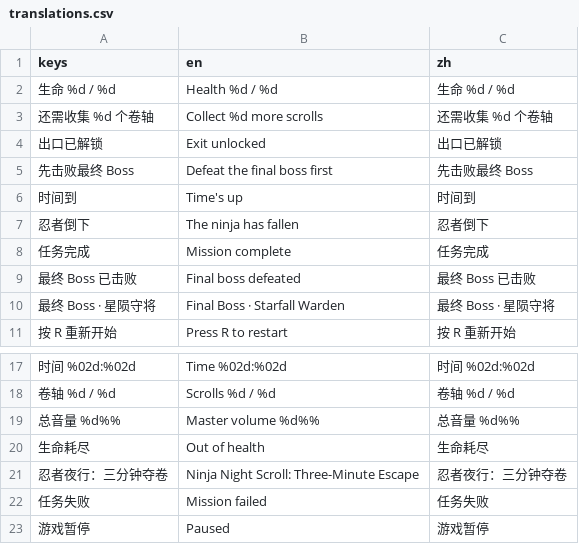
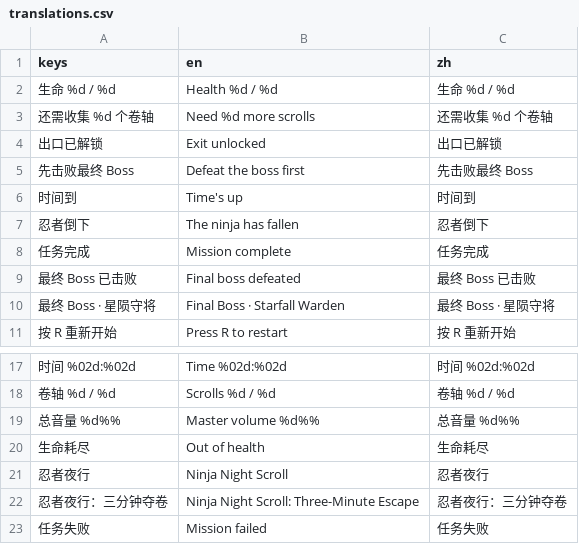
Before and after one commit to LJH-snow/ninja-night-scroll, a CSV file: assets/ui/translations.csv, drawn as a sheet; only a part is shown, gaps mark what is left out; the shorter side is filled out with more unchanged rows.

Commit message:
fix: make the English HUD layout fit and add store screenshots
- Widen the status panel and spacing of the time/scrolls/health labels so English text no longer overlaps
- Use the short game name as the in-game HUD title and keep the full name on the title screen
- Shorten two English objective strings and widen the objective/boss-name labels
- Move the pause-panel language toggle inside the enlarged pause panel
- Rebuild translations.csv from a single verified source and restore the long controls-hint key
- Capture five 1920x1080 store screenshots into release/screenshots; re-export Web/macOS candidates with updated manifest

```diff
--- a/assets/ui/translations.csv
+++ b/assets/ui/translations.csv
@@ -2,5 +2,5 @@ keys,en,zh
 生命 %d / %d,Health %d / %d,生命 %d / %d
-还需收集 %d 个卷轴,Collect %d more scrolls,还需收集 %d 个卷轴
+还需收集 %d 个卷轴,Need %d more scrolls,还需收集 %d 个卷轴
 出口已解锁,Exit unlocked,出口已解锁
-先击败最终 Boss,Defeat the final boss first,先击败最终 Boss
+先击败最终 Boss,Defeat the boss first,先击败最终 Boss
 时间到,Time's up,时间到
@@ -20,2 +20,3 @@ keys,en,zh
 生命耗尽,Out of health,生命耗尽
+忍者夜行,Ninja Night Scroll,忍者夜行
 忍者夜行：三分钟夺卷,Ninja Night Scroll: Three-Minute Escape,忍者夜行：三分钟夺卷
```
Also changed, not shown: 7 other files.
